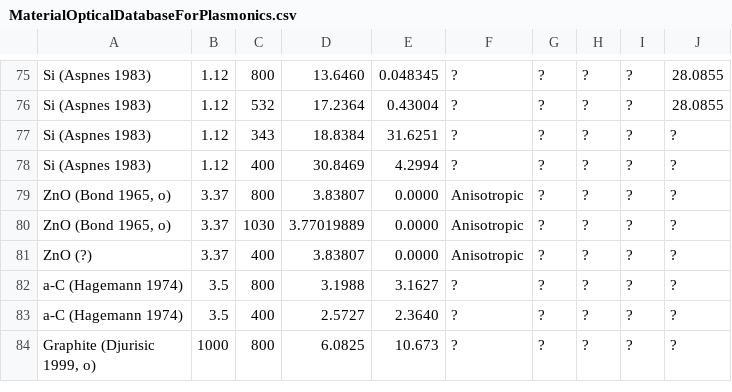
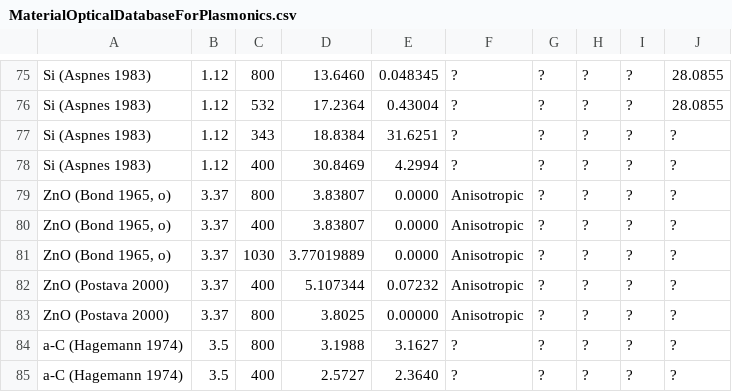
Before and after one commit to tjyderrien/spp-extended-theory, a CSV file: SimpleSPP/MaterialOpticalDatabaseForPlasmonics.csv, drawn as a sheet; only a part is shown, gaps mark what is left out; the shorter side is filled out with more unchanged rows.

```diff
--- a/SimpleSPP/MaterialOpticalDatabaseForPlasmonics.csv
+++ b/SimpleSPP/MaterialOpticalDatabaseForPlasmonics.csv
@@ -79,4 +79,6 @@ Si (Aspnes 1983)	1.12	400	30.8469	4.2994	?	?	?	?	?
 ZnO (Bond 1965, o)	3.37	800	3.83807	0.0000	Anisotropic	?	?	?	?
+ZnO (Bond 1965, o)	3.37	400	3.83807	0.0000	Anisotropic	?	?	?	?
 ZnO (Bond 1965, o)	3.37	1030	3.77019889	0.0000	Anisotropic	?	?	?	?
-ZnO (?)	3.37	400	3.83807	0.0000	Anisotropic	?	?	?	?
+ZnO (Postava 2000)	3.37	400	5.107344	0.07232	Anisotropic	?	?	?	?
+ZnO (Postava 2000)	3.37	800	3.8025	0.00000	Anisotropic	?	?	?	?
 a-C (Hagemann 1974)	3.5	800	3.1988	3.1627	?	?	?	?	?
```
Also changed, not shown: 10 other files.
